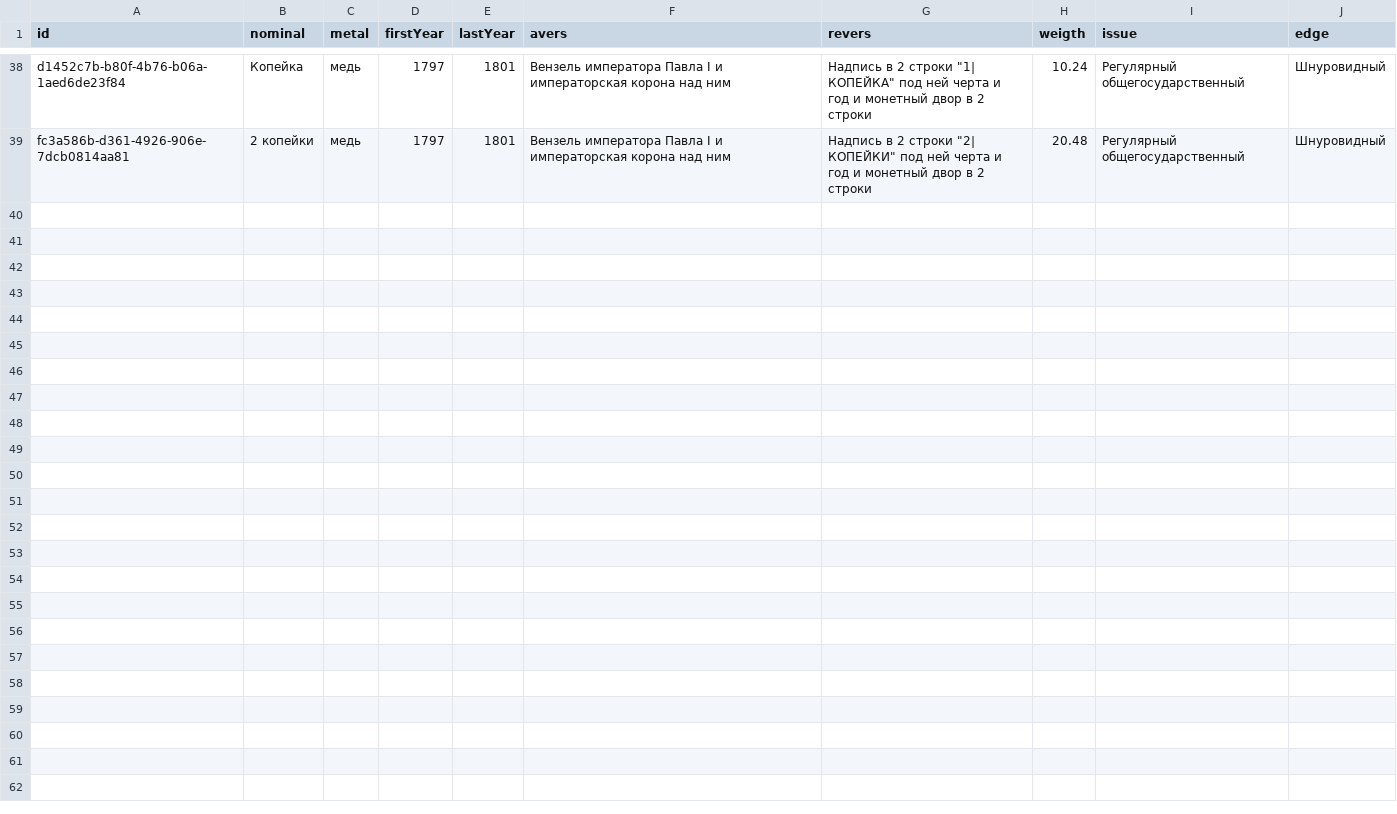
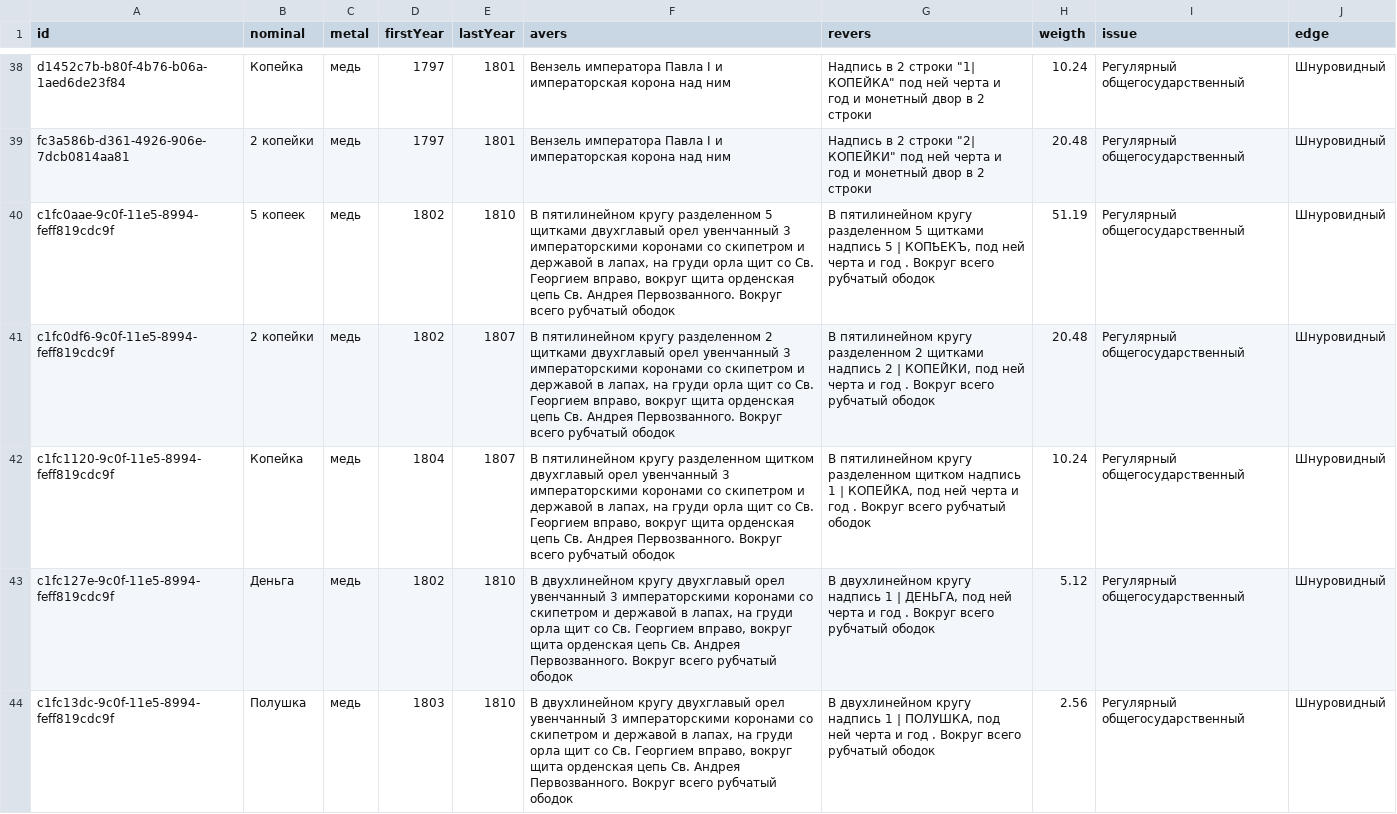
Before and after one commit to aknew/CoinsVariationBase, a CSV file: python-utils/VariationBaseData/types.csv, drawn as a sheet; only a part is shown, gaps mark what is left out.

```diff
--- a/python-utils/VariationBaseData/types.csv
+++ b/python-utils/VariationBaseData/types.csv
@@ -40 +40,6 @@
 "fc3a586b-d361-4926-906e-7dcb0814aa81","2 копейки","медь",1797,1801,"Вензель императора Павла I и императорская корона над ним","Надпись в 2 строки ""2| КОПЕЙКИ"" под ней черта и год и монетный двор в 2 строки","20.48","Регулярный общегосударственный","Шнуровидный"
+"c1fc0aae-9c0f-11e5-8994-feff819cdc9f","5 копеек","медь",1802,1810,"В пятилинейном кругу разделенном 5 щитками двухглавый орел увенчанный 3 императорскими коронами со скипетром и державой в лапах, на груди орла щит со  Св. Георгием вправо, вокруг щита орденская цепь Св. Андрея Первозванного. Вокруг всего рубчатый ободок","В пятилинейном кругу разделенном 5 щитками надпись 5  | КОПҌЕКЪ, под ней черта и год . Вокруг всего рубчатый ободок","51.19","Регулярный общегосударственный","Шнуровидный"
+"c1fc0df6-9c0f-11e5-8994-feff819cdc9f","2 копейки","медь",1802,1807,"В пятилинейном кругу разделенном 2 щитками двухглавый орел увенчанный 3 императорскими коронами со скипетром и державой в лапах, на груди орла щит со  Св. Георгием вправо, вокруг щита орденская цепь Св. Андрея Первозванного. Вокруг всего рубчатый ободок","В пятилинейном кругу разделенном 2 щитками надпись 2  | КОПЕЙКИ, под ней черта и год . Вокруг всего рубчатый ободок","20.48","Регулярный общегосударственный","Шнуровидный"
+"c1fc1120-9c0f-11e5-8994-feff819cdc9f","Копейка","медь",1804,1807,"В пятилинейном кругу разделенном щитком двухглавый орел увенчанный 3 императорскими коронами со скипетром и державой в лапах, на груди орла щит со  Св. Георгием вправо, вокруг щита орденская цепь Св. Андрея Первозванного. Вокруг всего рубчатый ободок","В пятилинейном кругу разделенном щитком надпись 1  | КОПЕЙКА, под ней черта и год . Вокруг всего рубчатый ободок","10.24","Регулярный общегосударственный","Шнуровидный"
+"c1fc127e-9c0f-11e5-8994-feff819cdc9f","Деньга","медь",1802,1810,"В двухлинейном кругу двухглавый орел увенчанный 3 императорскими коронами со скипетром и державой в лапах, на груди орла щит со  Св. Георгием вправо, вокруг щита орденская цепь Св. Андрея Первозванного. Вокруг всего рубчатый ободок","В двухлинейном кругу надпись 1 | ДЕНЬГА, под ней черта и год . Вокруг всего рубчатый ободок","5.12","Регулярный общегосударственный","Шнуровидный"
+"c1fc13dc-9c0f-11e5-8994-feff819cdc9f","Полушка","медь",1803,1810,"В двухлинейном кругу двухглавый орел увенчанный 3 императорскими коронами со скипетром и державой в лапах, на груди орла щит со  Св. Георгием вправо, вокруг щита орденская цепь Св. Андрея Первозванного. Вокруг всего рубчатый ободок","В двухлинейном кругу надпись 1 | ПОЛУШКА, под ней черта и год . Вокруг всего рубчатый ободок","2.56","Регулярный общегосударственный","Шнуровидный"
```
Also changed, not shown: 2 other files.
